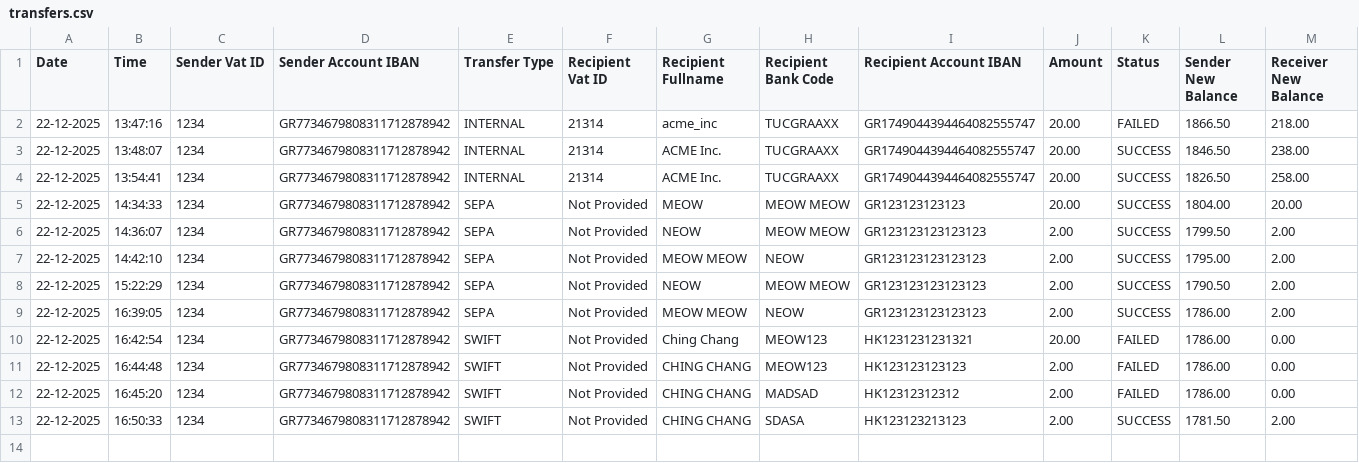
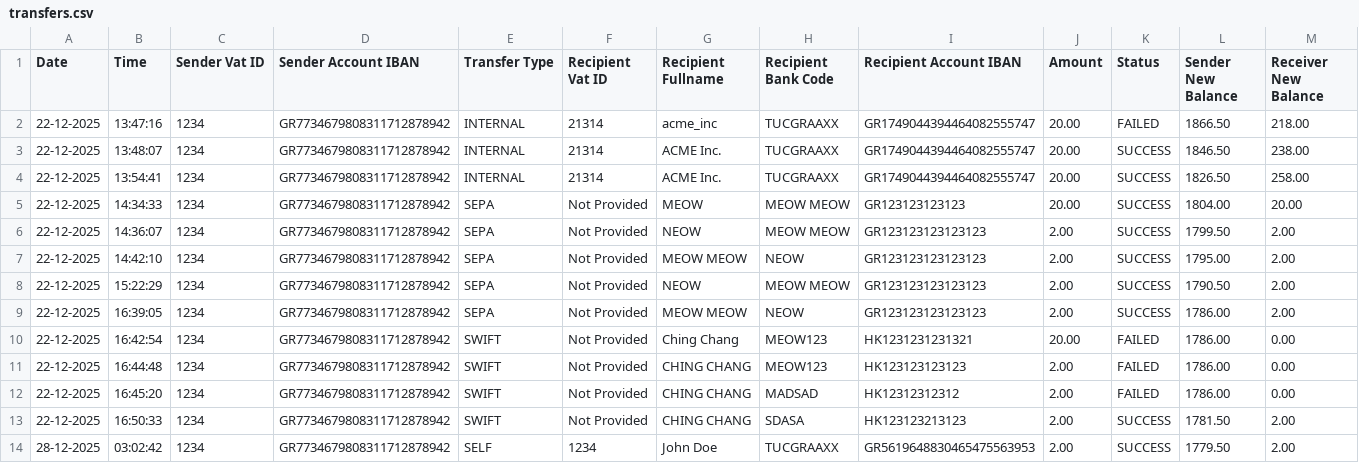
Before and after one commit to kdani3/uml-project, a CSV file: logs/transfers.csv, drawn as a sheet; only a part is shown; rows hold the shown columns only; the diff names each change by its address in the sheet, - before the commit and + after, or states it on an @@ line.

Commit message:
BankAccount Ser/Deser Categories. Logout on Timeout Check. UFM,CFM Singletons.

```diff
--- a/logs/transfers.csv
+++ b/logs/transfers.csv
+row 14: 28-12-2025 | 03:02:42 | 1234 | GR7734679808311712878942 | SELF | 1234 | John Doe | TUCGRAAXX | GR5619648830465475563953 | 2.00 | SUCCESS | 1779.50 | 2.00
```
Also changed, not shown: 22 other files.
